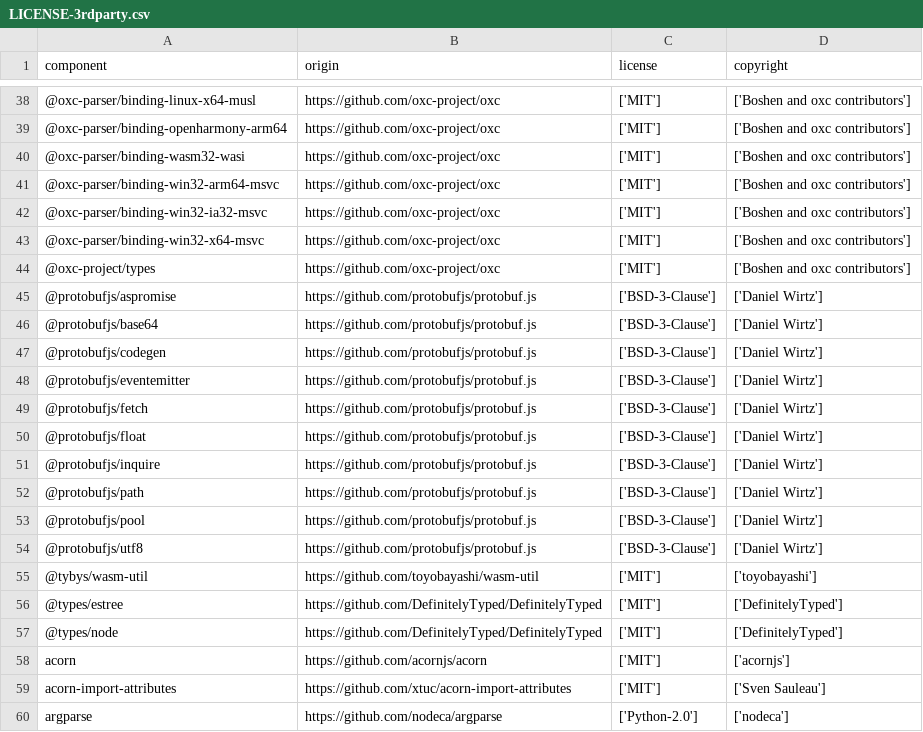
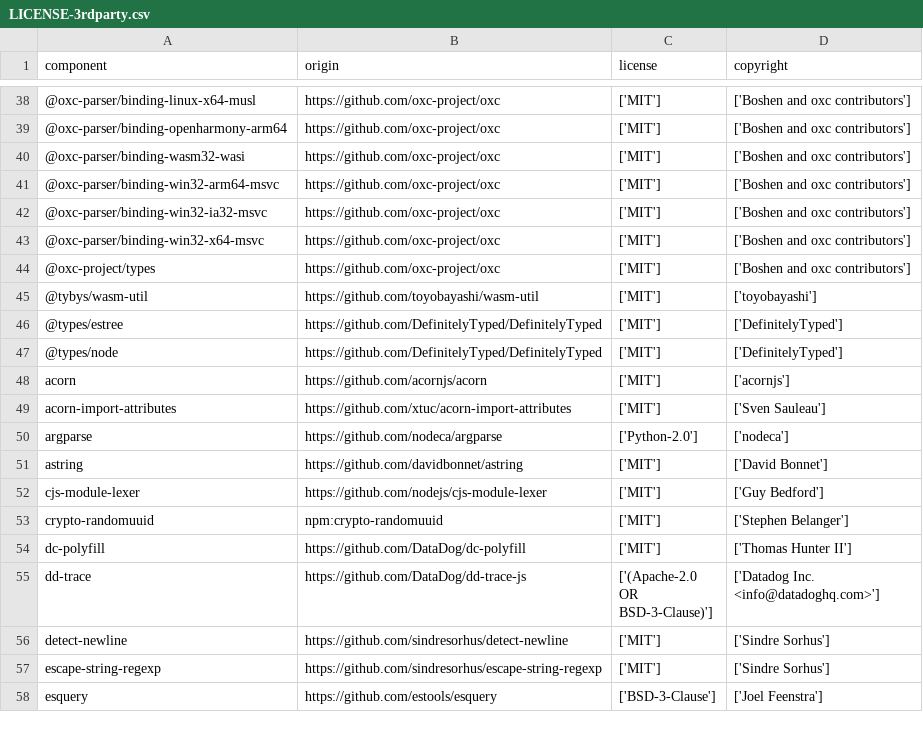
Before and after one commit to DataDog/dd-trace-js, a CSV file: LICENSE-3rdparty.csv, drawn as a sheet; only a part is shown, gaps mark what is left out; the shorter side is filled out with more unchanged rows; the diff names each change by its address in the sheet, - before the commit and + after, or states it on an @@ line.

```diff
--- a/LICENSE-3rdparty.csv
+++ b/LICENSE-3rdparty.csv
-row 45: @protobufjs/aspromise | https://github.com/protobufjs/protobuf.js | ['BSD-3-Clause'] | ['Daniel Wirtz']
-row 46: @protobufjs/base64 | https://github.com/protobufjs/protobuf.js | ['BSD-3-Clause'] | ['Daniel Wirtz']
-row 47: @protobufjs/codegen | https://github.com/protobufjs/protobuf.js | ['BSD-3-Clause'] | ['Daniel Wirtz']
-row 48: @protobufjs/eventemitter | https://github.com/protobufjs/protobuf.js | ['BSD-3-Clause'] | ['Daniel Wirtz']
-row 49: @protobufjs/fetch | https://github.com/protobufjs/protobuf.js | ['BSD-3-Clause'] | ['Daniel Wirtz']
-row 50: @protobufjs/float | https://github.com/protobufjs/protobuf.js | ['BSD-3-Clause'] | ['Daniel Wirtz']
-row 51: @protobufjs/inquire | https://github.com/protobufjs/protobuf.js | ['BSD-3-Clause'] | ['Daniel Wirtz']
-row 52: @protobufjs/path | https://github.com/protobufjs/protobuf.js | ['BSD-3-Clause'] | ['Daniel Wirtz']
-row 53: @protobufjs/pool | https://github.com/protobufjs/protobuf.js | ['BSD-3-Clause'] | ['Daniel Wirtz']
-row 54: @protobufjs/utf8 | https://github.com/protobufjs/protobuf.js | ['BSD-3-Clause'] | ['Daniel Wirtz']
```
